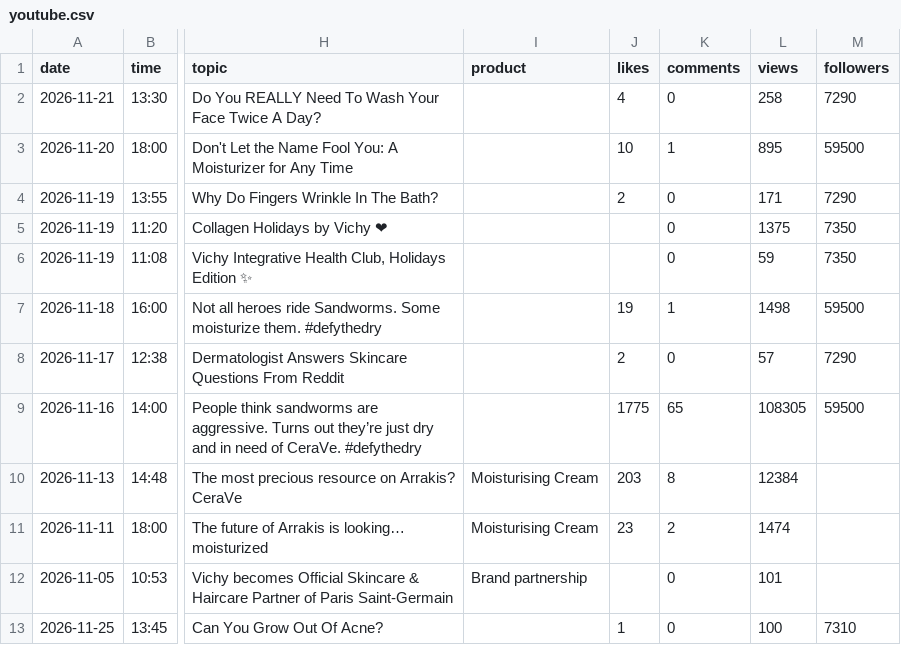
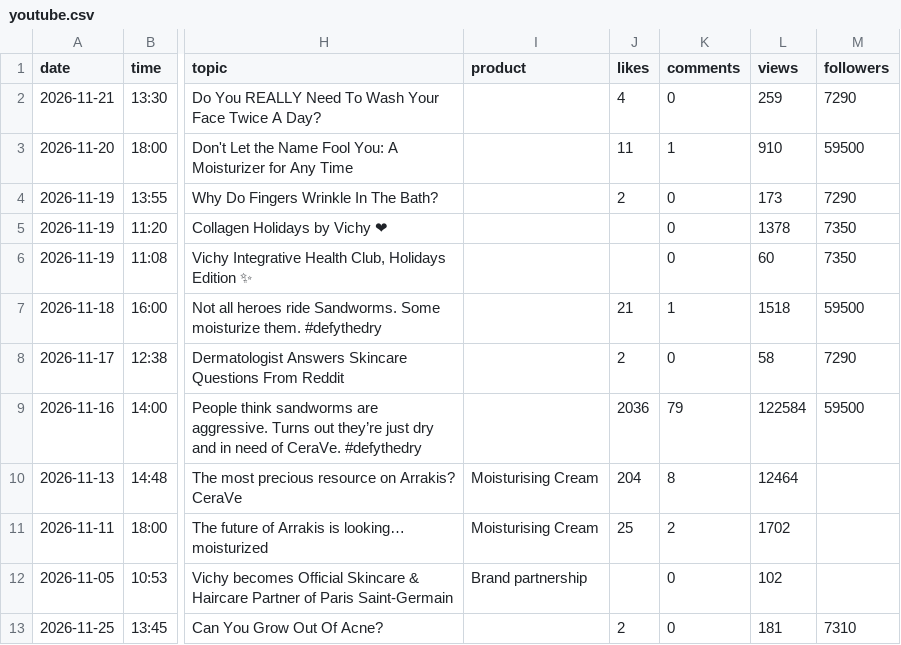
Before and after one commit to mehulsingh365-ctrl/IgniteBrandtracker-, a CSV file: ignite/data/posts/youtube.csv, drawn as a sheet; only a part is shown, gaps mark what is left out; the diff names each change by its address in the sheet, - before the commit and + after, or states it on an @@ line.

```diff
--- a/ignite/data/posts/youtube.csv
+++ b/ignite/data/posts/youtube.csv
-L2 (views): 258
+L2 (views): 259
-J3 (likes): 10
+J3 (likes): 11
-L3 (views): 895
+L3 (views): 910
-L4 (views): 171
+L4 (views): 173
-L5 (views): 1375
+L5 (views): 1378
-L6 (views): 59
+L6 (views): 60
-J7 (likes): 19
+J7 (likes): 21
-L7 (views): 1498
+L7 (views): 1518
-L8 (views): 57
+L8 (views): 58
-J9 (likes): 1775
+J9 (likes): 2036
-K9 (comments): 65
+K9 (comments): 79
-L9 (views): 108305
+L9 (views): 122584
-J10 (likes): 203
+J10 (likes): 204
-L10 (views): 12384
+L10 (views): 12464
-J11 (likes): 23
+J11 (likes): 25
-L11 (views): 1474
+L11 (views): 1702
-L12 (views): 101
+L12 (views): 102
-J13 (likes): 1
+J13 (likes): 2
-L13 (views): 100
+L13 (views): 181
```
Also changed, not shown: 1 other file.
